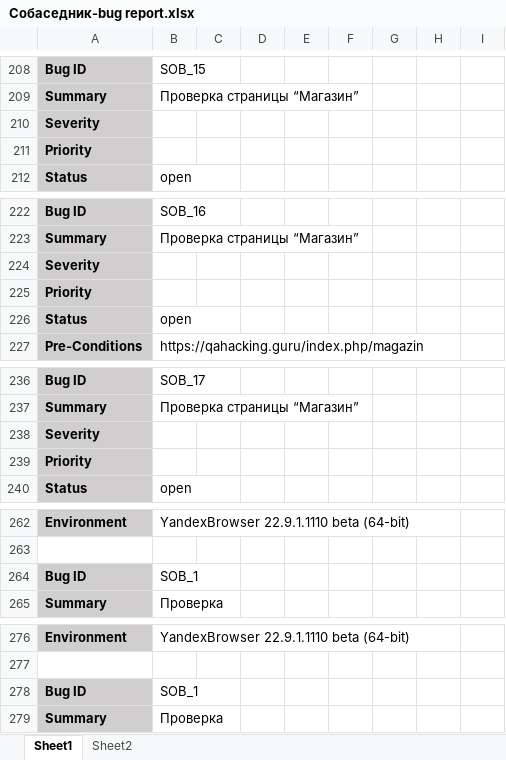
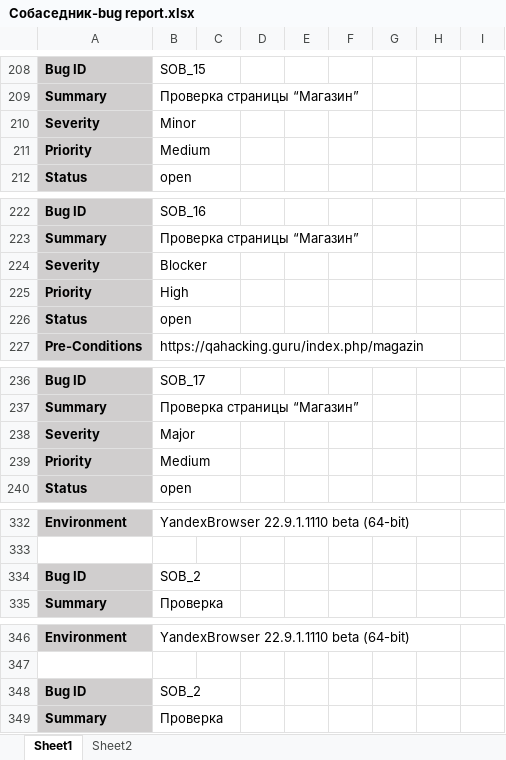
Before and after one commit to Fiord337/Finding-bugs-on-https-qahacking.guru, an Excel workbook: Собаседник-bug report.xlsx, sheet Sheet1, drawn as a sheet; only a part is shown, gaps mark what is left out; values as stored, in another font and other column widths than the file's, no borders; addresses are those after the commit; the diff covers the shown part only; the diff names each change by its address in the sheet, - before the commit and + after, or states it on an @@ line.

```diff
--- a/Собаседник-bug report.xlsx (sheet Sheet1)
+++ b/Собаседник-bug report.xlsx (sheet Sheet1)
-B210: (empty)
+B210: Minor
-B211: (empty)
+B211: Medium
-B224: (empty)
+B224: Blocker
-B225: (empty)
+B225: High
-B238: (empty)
+B238: Major
-B239: (empty)
+B239: Medium
-B334: SOB_1
+B334: SOB_2
-B348: SOB_1
+B348: SOB_2
```
Also changed, not shown: 84 added rows and 5 edited cells elsewhere in this sheet.
